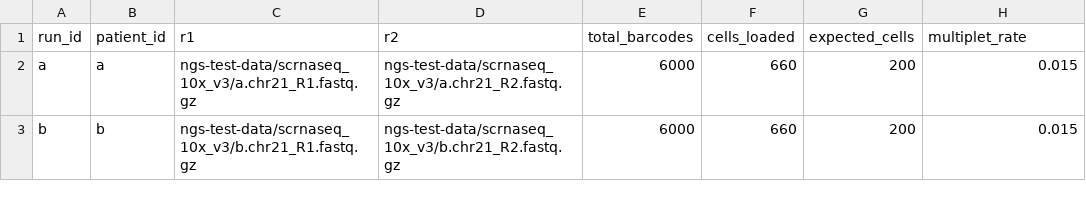
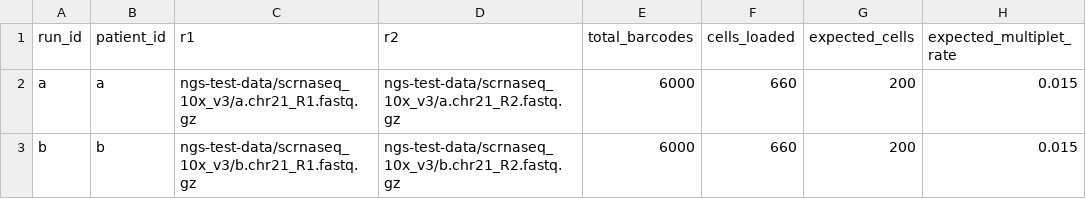
Before and after one commit to gage-lab/scrnaseq, a TSV file: .test/config/runsheet.tsv, drawn as a sheet.

Commit message:
fix expected_multiplet_rate

```diff
--- a/.test/config/runsheet.tsv
+++ b/.test/config/runsheet.tsv
@@ -1,2 +1,2 @@
-run_id	patient_id	r1	r2	total_barcodes	cells_loaded	expected_cells	multiplet_rate
+run_id	patient_id	r1	r2	total_barcodes	cells_loaded	expected_cells	expected_multiplet_rate
 a	a	ngs-test-data/scrnaseq_10x_v3/a.chr21_R1.fastq.gz	ngs-test-data/scrnaseq_10x_v3/a.chr21_R2.fastq.gz	6000	660	200	0.015
```
Also changed, not shown: 3 other files.
